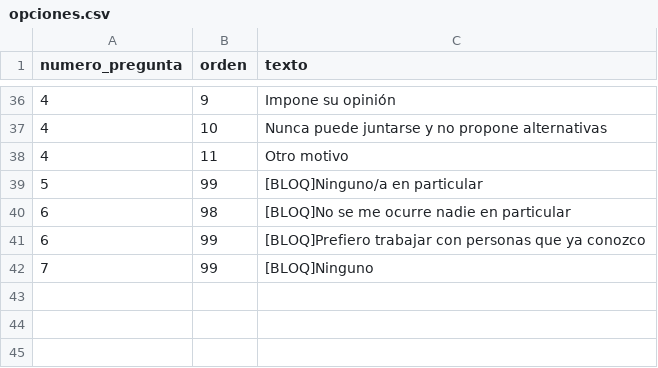
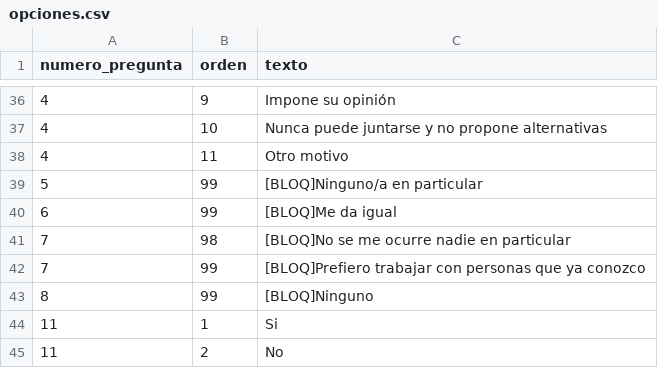
Before and after one commit to martinferreiraHCA/sociogramas-2.0, a CSV file: data/opciones.csv, drawn as a sheet; only a part is shown, gaps mark what is left out.

```diff
--- a/data/opciones.csv
+++ b/data/opciones.csv
@@ -39,4 +39,7 @@ numero_pregunta,orden,texto
 5,99,[BLOQ]Ninguno/a en particular
-6,98,[BLOQ]No se me ocurre nadie en particular
-6,99,[BLOQ]Prefiero trabajar con personas que ya conozco
-7,99,[BLOQ]Ninguno
+6,99,[BLOQ]Me da igual
+7,98,[BLOQ]No se me ocurre nadie en particular
+7,99,[BLOQ]Prefiero trabajar con personas que ya conozco
+8,99,[BLOQ]Ninguno
+11,1,Si
+11,2,No
```
Also changed, not shown: data/preguntas.csv, 2 other files.
